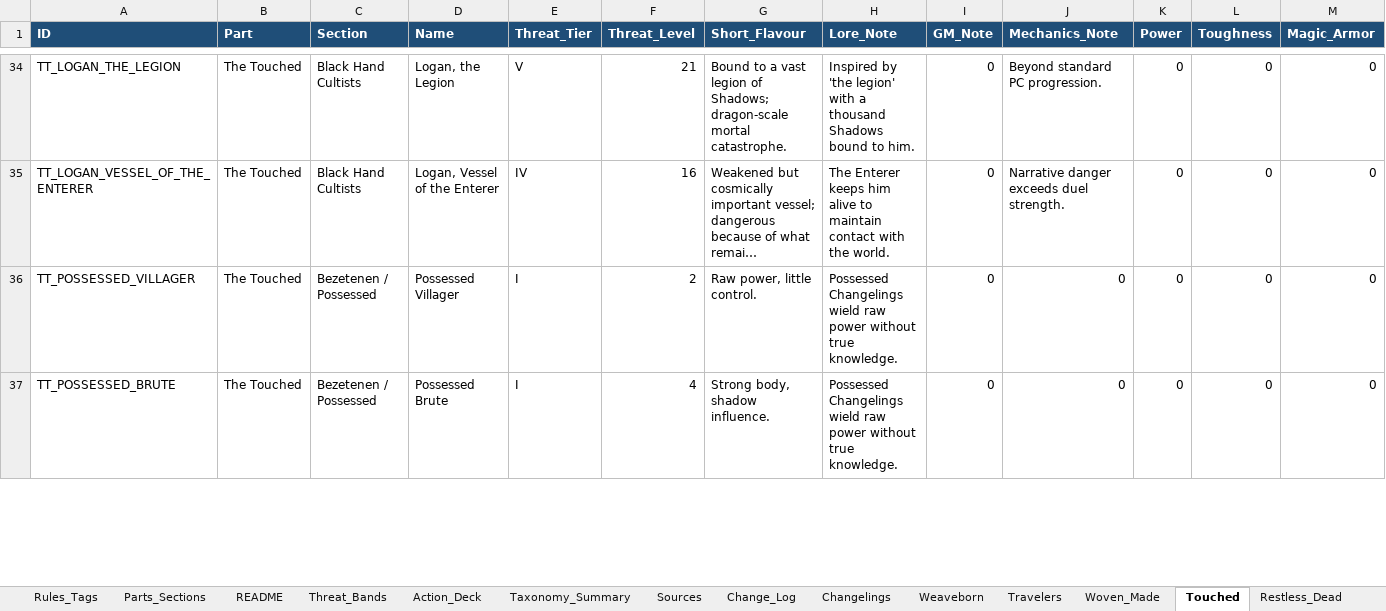
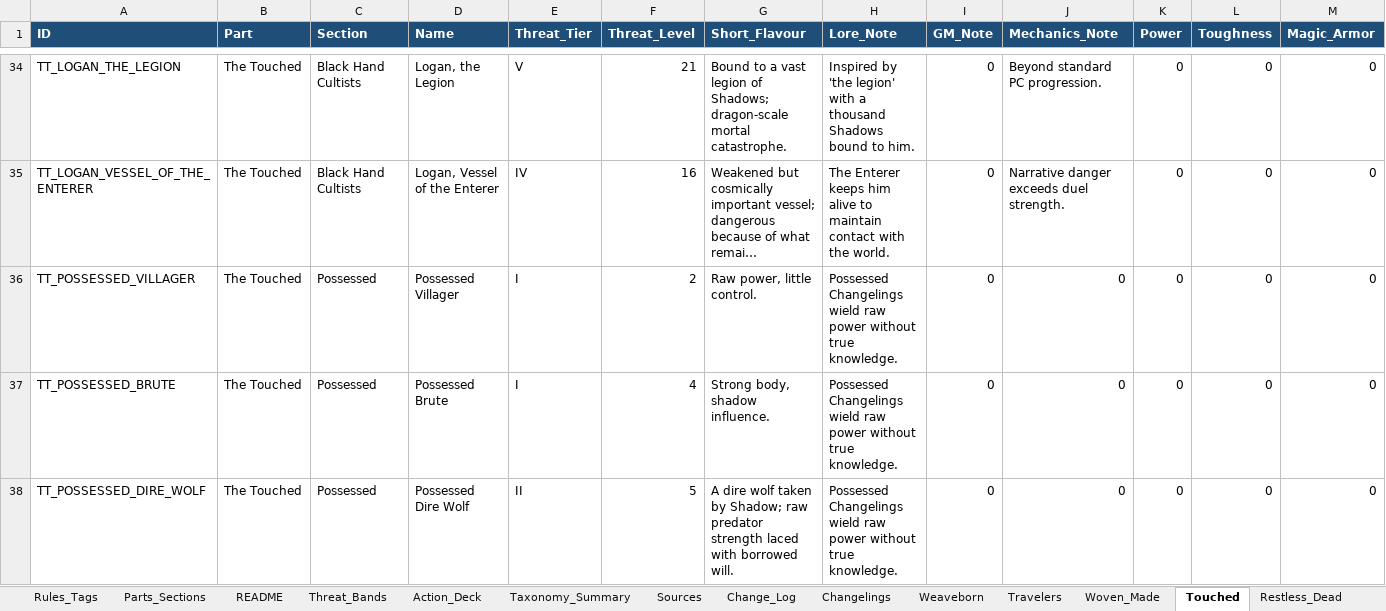
Before and after one commit to frankugh/weavers_of_power, an Excel workbook: data/denizens_creature_database.xlsx, sheet Touched, drawn as a sheet; only a part is shown, gaps mark what is left out; long unchanged cells end in …; values as stored, in another font and other column widths than the file's, no borders; rows hold the shown columns only; the diff covers the shown part only; the diff names each change by its address in the sheet, - before the commit and + after, or states it on an @@ line.

```diff
--- a/data/denizens_creature_database.xlsx (sheet Touched)
+++ b/data/denizens_creature_database.xlsx (sheet Touched)
-C36:C37 (Section): Bezetenen / Possessed
+C36:C37 (Section): Possessed
+row 38: TT_POSSESSED_DIRE_WOLF | The Touched | Possessed | Possessed Dire Wolf | II | 5 | A dire wolf taken by Shadow; raw predator strength laced with borrowed will. | Possessed Changelings wield raw power without true knowledge. | 0 | 0 | 0 | 0 | 0
```
Also changed, not shown: 1 added row, 2 removed rows and 7 edited cells elsewhere in this sheet, sheet Creatures_Master, sheet Changelings, sheet Keepers, sheet Rules_Tags, sheet Watchers_Enterer, sheet Travelers, 4 more sheets, 3 other files.
